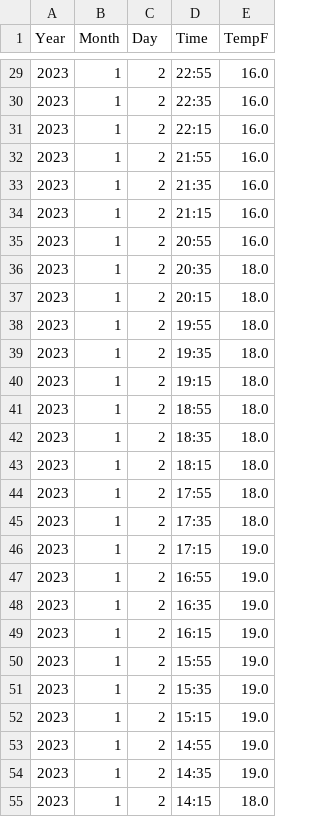
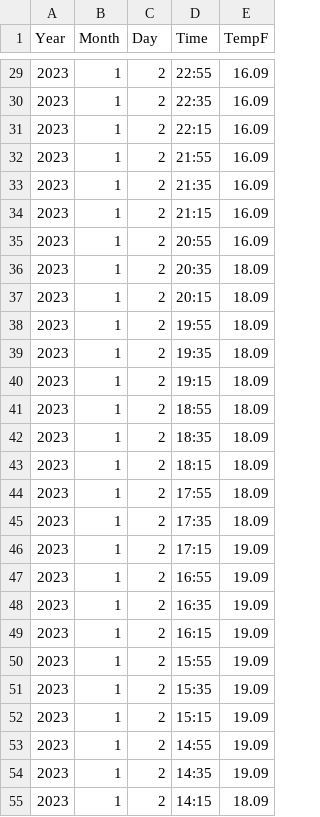
Before and after one commit to denisecase/streaming-01-getting-started, a CSV file: batchfile_3_farenheit.csv, drawn as a sheet; only a part is shown, gaps mark what is left out; the diff covers the shown part only.

```diff
--- a/batchfile_3_farenheit.csv
+++ b/batchfile_3_farenheit.csv
@@ -29,27 +29,27 @@ Year,Month,Day,Time,TempF
-2023,1,2,22:55,16.0
-2023,1,2,22:35,16.0
-2023,1,2,22:15,16.0
-2023,1,2,21:55,16.0
-2023,1,2,21:35,16.0
-2023,1,2,21:15,16.0
-2023,1,2,20:55,16.0
-2023,1,2,20:35,18.0
-2023,1,2,20:15,18.0
-2023,1,2,19:55,18.0
-2023,1,2,19:35,18.0
-2023,1,2,19:15,18.0
-2023,1,2,18:55,18.0
-2023,1,2,18:35,18.0
-2023,1,2,18:15,18.0
-2023,1,2,17:55,18.0
-2023,1,2,17:35,18.0
-2023,1,2,17:15,19.0
-2023,1,2,16:55,19.0
-2023,1,2,16:35,19.0
-2023,1,2,16:15,19.0
-2023,1,2,15:55,19.0
-2023,1,2,15:35,19.0
-2023,1,2,15:15,19.0
-2023,1,2,14:55,19.0
-2023,1,2,14:35,19.0
-2023,1,2,14:15,18.0
+2023,1,2,22:55,16.09
+2023,1,2,22:35,16.09
+2023,1,2,22:15,16.09
+2023,1,2,21:55,16.09
+2023,1,2,21:35,16.09
+2023,1,2,21:15,16.09
+2023,1,2,20:55,16.09
+2023,1,2,20:35,18.09
+2023,1,2,20:15,18.09
+2023,1,2,19:55,18.09
+2023,1,2,19:35,18.09
+2023,1,2,19:15,18.09
+2023,1,2,18:55,18.09
+2023,1,2,18:35,18.09
+2023,1,2,18:15,18.09
+2023,1,2,17:55,18.09
+2023,1,2,17:35,18.09
+2023,1,2,17:15,19.09
+2023,1,2,16:55,19.09
+2023,1,2,16:35,19.09
+2023,1,2,16:15,19.09
+2023,1,2,15:55,19.09
+2023,1,2,15:35,19.09
+2023,1,2,15:15,19.09
+2023,1,2,14:55,19.09
+2023,1,2,14:35,19.09
+2023,1,2,14:15,18.09
```
Also changed, not shown: 141 edited cells elsewhere in this file, 3 other files.
